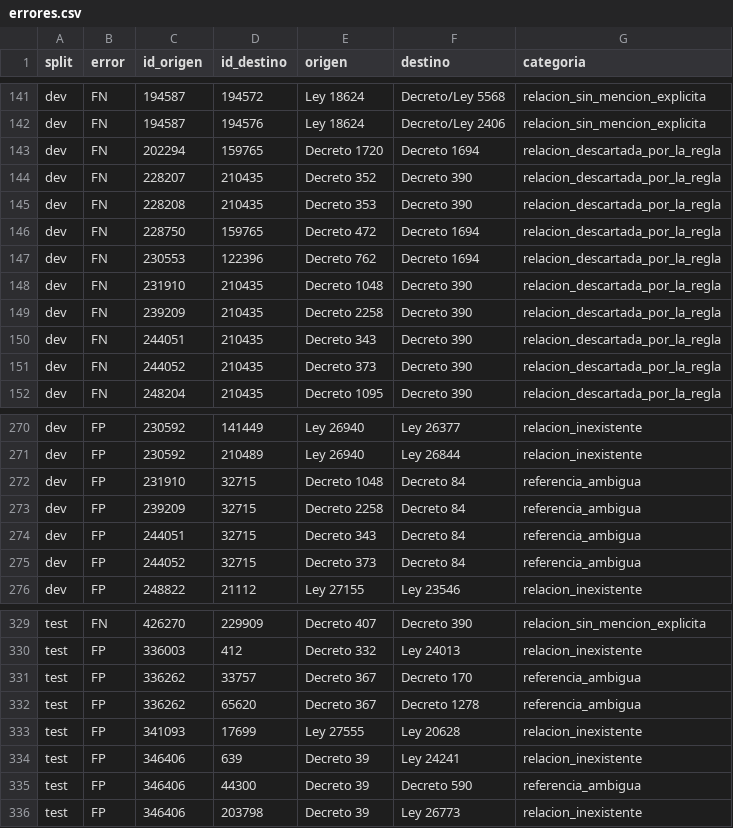
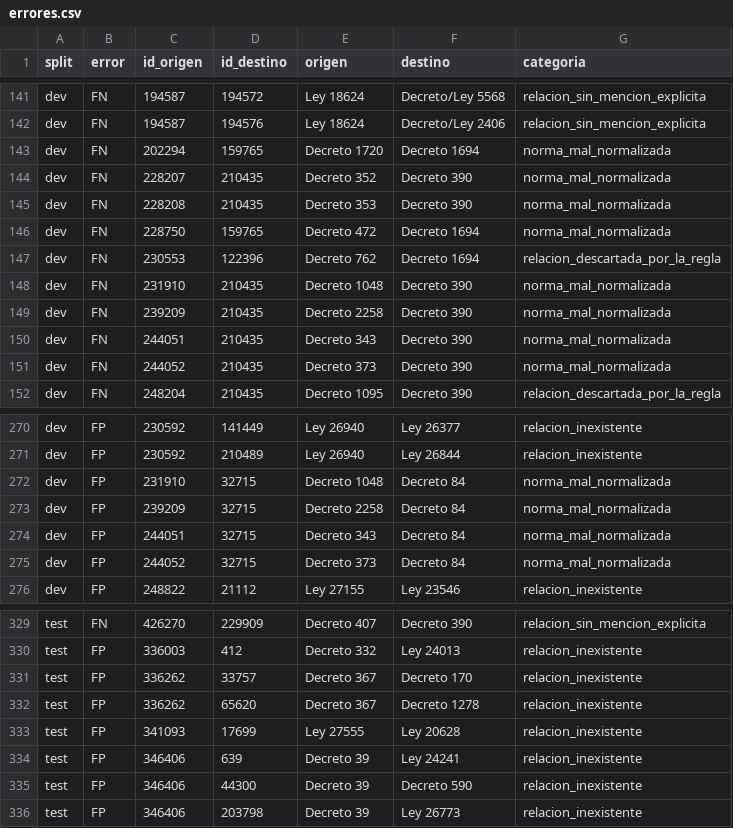
Before and after one commit to JuampiJPT/grafo-legal, a CSV file: results/subtareas/errores.csv, drawn as a sheet; only a part is shown, gaps mark what is left out; the diff covers the shown part only.

Commit message:
Explicacion de cada error del parser (script 18) y correccion de la evaluacion por subtareas (B51)
- 18: causa, explicacion y evidencia para cada FN y FP de la regla F
- 12: lee el ano escrito como fecha y nombres fuera del gazetteer como diagnostico; corrige la taxonomia
- Docs, bitacora B51 y decision D24

```diff
--- a/results/subtareas/errores.csv
+++ b/results/subtareas/errores.csv
@@ -142,11 +142,11 @@ dev,FN,194587,194572,Ley 18624,Decreto/Ley 5568,relacion_sin_mencion_explicita
 dev,FN,194587,194576,Ley 18624,Decreto/Ley 2406,relacion_sin_mencion_explicita
-dev,FN,202294,159765,Decreto 1720,Decreto 1694,relacion_descartada_por_la_regla
-dev,FN,228207,210435,Decreto 352,Decreto 390,relacion_descartada_por_la_regla
-dev,FN,228208,210435,Decreto 353,Decreto 390,relacion_descartada_por_la_regla
-dev,FN,228750,159765,Decreto 472,Decreto 1694,relacion_descartada_por_la_regla
+dev,FN,202294,159765,Decreto 1720,Decreto 1694,norma_mal_normalizada
+dev,FN,228207,210435,Decreto 352,Decreto 390,norma_mal_normalizada
+dev,FN,228208,210435,Decreto 353,Decreto 390,norma_mal_normalizada
+dev,FN,228750,159765,Decreto 472,Decreto 1694,norma_mal_normalizada
 dev,FN,230553,122396,Decreto 762,Decreto 1694,relacion_descartada_por_la_regla
-dev,FN,231910,210435,Decreto 1048,Decreto 390,relacion_descartada_por_la_regla
-dev,FN,239209,210435,Decreto 2258,Decreto 390,relacion_descartada_por_la_regla
-dev,FN,244051,210435,Decreto 343,Decreto 390,relacion_descartada_por_la_regla
-dev,FN,244052,210435,Decreto 373,Decreto 390,relacion_descartada_por_la_regla
+dev,FN,231910,210435,Decreto 1048,Decreto 390,norma_mal_normalizada
+dev,FN,239209,210435,Decreto 2258,Decreto 390,norma_mal_normalizada
+dev,FN,244051,210435,Decreto 343,Decreto 390,norma_mal_normalizada
+dev,FN,244052,210435,Decreto 373,Decreto 390,norma_mal_normalizada
 dev,FN,248204,210435,Decreto 1095,Decreto 390,relacion_descartada_por_la_regla
@@ -271,6 +271,6 @@ dev,FP,230592,141449,Ley 26940,Ley 26377,relacion_inexistente
 dev,FP,230592,210489,Ley 26940,Ley 26844,relacion_inexistente
-dev,FP,231910,32715,Decreto 1048,Decreto 84,referencia_ambigua
-dev,FP,239209,32715,Decreto 2258,Decreto 84,referencia_ambigua
-dev,FP,244051,32715,Decreto 343,Decreto 84,referencia_ambigua
-dev,FP,244052,32715,Decreto 373,Decreto 84,referencia_ambigua
+dev,FP,231910,32715,Decreto 1048,Decreto 84,norma_mal_normalizada
+dev,FP,239209,32715,Decreto 2258,Decreto 84,norma_mal_normalizada
+dev,FP,244051,32715,Decreto 343,Decreto 84,norma_mal_normalizada
+dev,FP,244052,32715,Decreto 373,Decreto 84,norma_mal_normalizada
 dev,FP,248822,21112,Ley 27155,Ley 23546,relacion_inexistente
@@ -330,7 +330,7 @@ test,FN,426270,229909,Decreto 407,Decreto 390,relacion_sin_mencion_explicita
 test,FP,336003,412,Decreto 332,Ley 24013,relacion_inexistente
-test,FP,336262,33757,Decreto 367,Decreto 170,referencia_ambigua
-test,FP,336262,65620,Decreto 367,Decreto 1278,referencia_ambigua
+test,FP,336262,33757,Decreto 367,Decreto 170,relacion_inexistente
+test,FP,336262,65620,Decreto 367,Decreto 1278,relacion_inexistente
 test,FP,341093,17699,Ley 27555,Ley 20628,relacion_inexistente
 test,FP,346406,639,Decreto 39,Ley 24241,relacion_inexistente
-test,FP,346406,44300,Decreto 39,Decreto 590,referencia_ambigua
+test,FP,346406,44300,Decreto 39,Decreto 590,relacion_inexistente
 test,FP,346406,203798,Decreto 39,Ley 26773,relacion_inexistente
```
Also changed, not shown: 19 edited cells elsewhere in this file, 18 other files.
